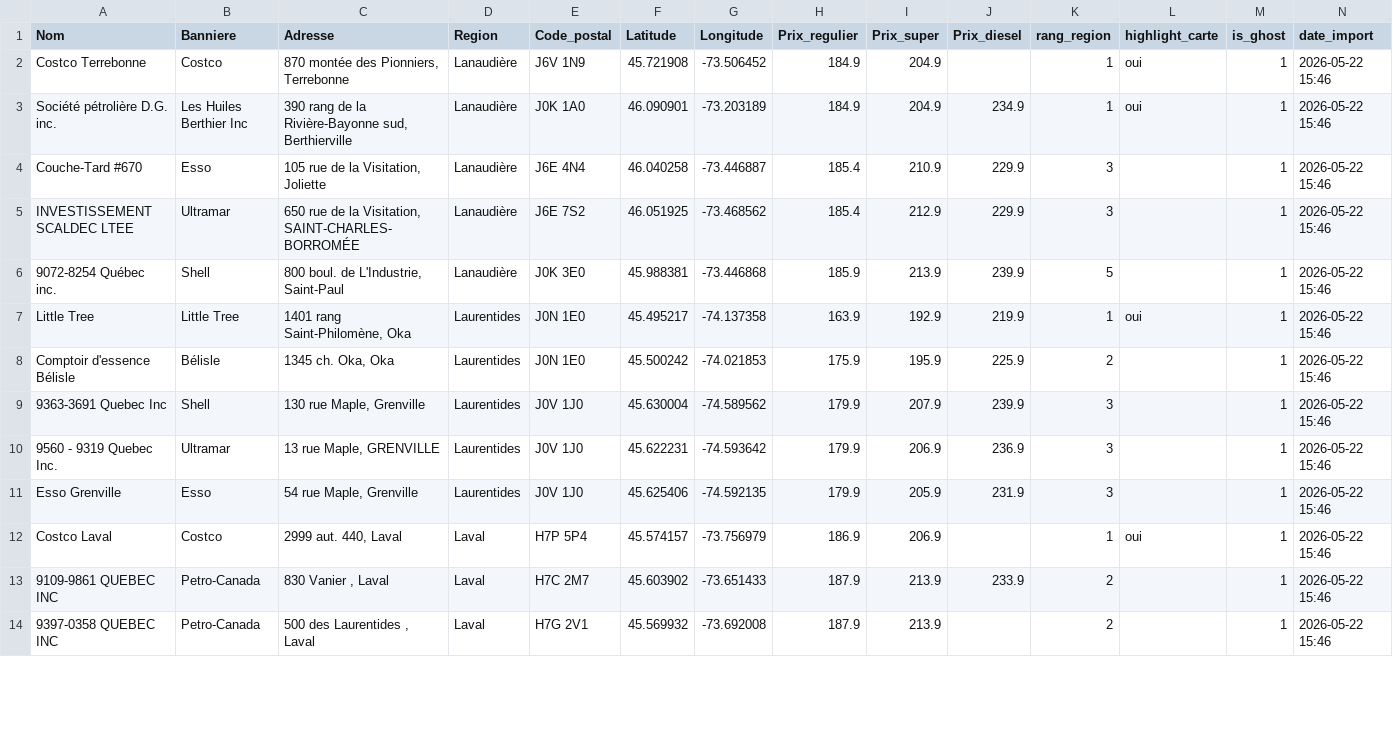
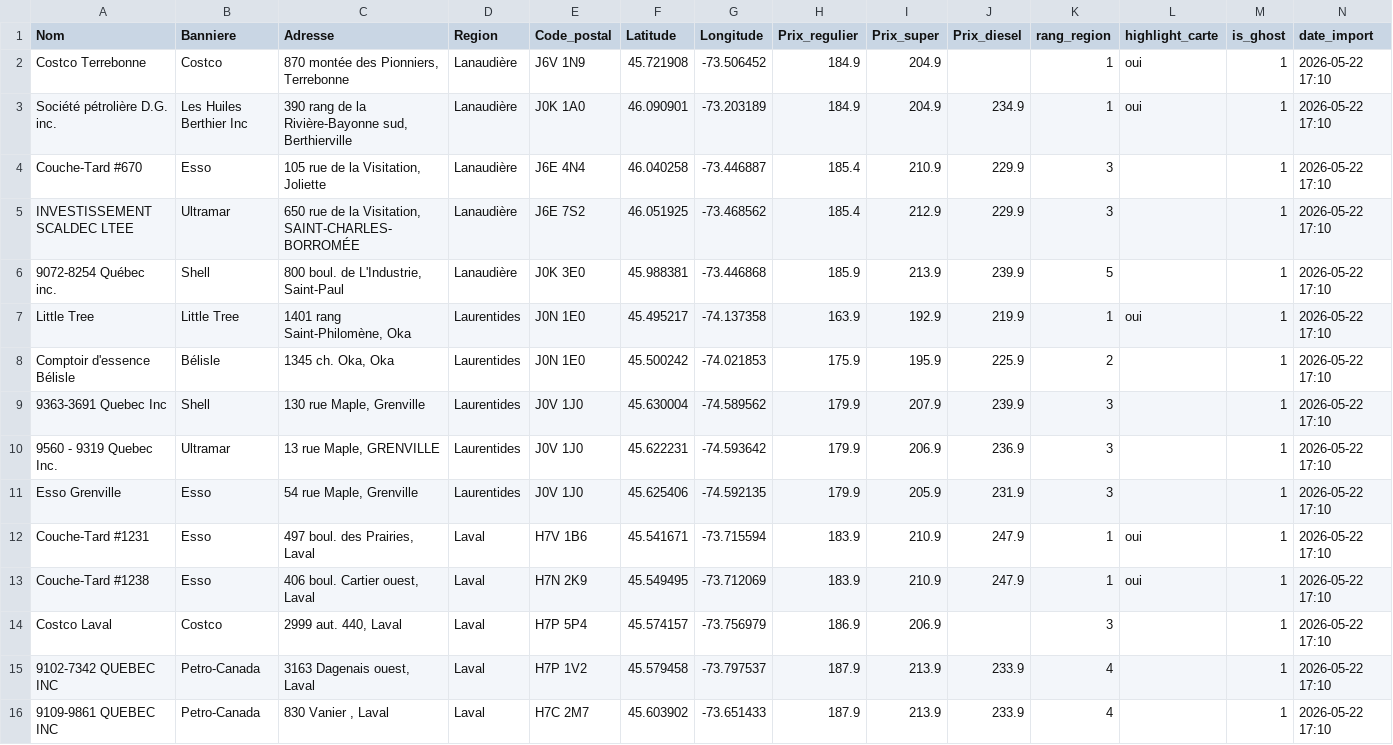
Before and after one commit to emclavel/regie-essence-quebec-data, a CSV file: data/regie_essence_grand_montreal.csv, drawn as a sheet; only a part is shown; the diff covers the shown part only.

```diff
--- a/data/regie_essence_grand_montreal.csv
+++ b/data/regie_essence_grand_montreal.csv
@@ -1,14 +1,16 @@
 Nom,Banniere,Adresse,Region,Code_postal,Latitude,Longitude,Prix_regulier,Prix_super,Prix_diesel,rang_region,highlight_carte,is_ghost,date_import
-Costco Terrebonne,Costco,"870 montée des Pionniers, Terrebonne",Lanaudière,J6V 1N9,45.721908,-73.506452,184.9,204.9,,1,oui,1,2026-05-22 15:46
-Société pétrolière D.G. inc.,Les Huiles Berthier Inc,"390 rang de la Rivière-Bayonne sud, Berthierville",Lanaudière,J0K 1A0,46.090901,-73.203189,184.9,204.9,234.9,1,oui,1,2026-05-22 15:46
-Couche-Tard #670,Esso,"105 rue de la Visitation, Joliette",Lanaudière,J6E 4N4,46.040258,-73.446887,185.4,210.9,229.9,3,,1,2026-05-22 15:46
-INVESTISSEMENT SCALDEC LTEE,Ultramar,"650 rue de la Visitation, SAINT-CHARLES-BORROMÉE",Lanaudière,J6E 7S2,46.051925,-73.468562,185.4,212.9,229.9,3,,1,2026-05-22 15:46
-9072-8254 Québec inc.,Shell,"800 boul. de L'Industrie, Saint-Paul",Lanaudière,J0K 3E0,45.988381,-73.446868,185.9,213.9,239.9,5,,1,2026-05-22 15:46
-Little Tree,Little Tree,"1401 rang Saint-Philomène, Oka",Laurentides,J0N 1E0,45.495217,-74.137358,163.9,192.9,219.9,1,oui,1,2026-05-22 15:46
-Comptoir d'essence Bélisle,Bélisle,"1345 ch. Oka, Oka",Laurentides,J0N 1E0,45.500242,-74.021853,175.9,195.9,225.9,2,,1,2026-05-22 15:46
-9363-3691 Quebec Inc,Shell,"130 rue Maple, Grenville",Laurentides,J0V 1J0,45.630004,-74.589562,179.9,207.9,239.9,3,,1,2026-05-22 15:46
-9560 - 9319 Quebec Inc.,Ultramar,"13 rue Maple, GRENVILLE",Laurentides,J0V 1J0,45.622231,-74.593642,179.9,206.9,236.9,3,,1,2026-05-22 15:46
-Esso Grenville,Esso,"54 rue Maple, Grenville",Laurentides,J0V 1J0,45.625406,-74.592135,179.9,205.9,231.9,3,,1,2026-05-22 15:46
-Costco Laval,Costco,"2999 aut. 440, Laval",Laval,H7P 5P4,45.574157,-73.756979,186.9,206.9,,1,oui,1,2026-05-22 15:46
-9109-9861 QUEBEC INC,Petro-Canada,"830 Vanier , Laval",Laval,H7C 2M7,45.603902,-73.651433,187.9,213.9,233.9,2,,1,2026-05-22 15:46
-9397-0358 QUEBEC INC,Petro-Canada,"500 des Laurentides , Laval",Laval,H7G 2V1,45.569932,-73.692008,187.9,213.9,,2,,1,2026-05-22 15:46
+Costco Terrebonne,Costco,"870 montée des Pionniers, Terrebonne",Lanaudière,J6V 1N9,45.721908,-73.506452,184.9,204.9,,1,oui,1,2026-05-22 17:10
+Société pétrolière D.G. inc.,Les Huiles Berthier Inc,"390 rang de la Rivière-Bayonne sud, Berthierville",Lanaudière,J0K 1A0,46.090901,-73.203189,184.9,204.9,234.9,1,oui,1,2026-05-22 17:10
+Couche-Tard #670,Esso,"105 rue de la Visitation, Joliette",Lanaudière,J6E 4N4,46.040258,-73.446887,185.4,210.9,229.9,3,,1,2026-05-22 17:10
+INVESTISSEMENT SCALDEC LTEE,Ultramar,"650 rue de la Visitation, SAINT-CHARLES-BORROMÉE",Lanaudière,J6E 7S2,46.051925,-73.468562,185.4,212.9,229.9,3,,1,2026-05-22 17:10
+9072-8254 Québec inc.,Shell,"800 boul. de L'Industrie, Saint-Paul",Lanaudière,J0K 3E0,45.988381,-73.446868,185.9,213.9,239.9,5,,1,2026-05-22 17:10
+Little Tree,Little Tree,"1401 rang Saint-Philomène, Oka",Laurentides,J0N 1E0,45.495217,-74.137358,163.9,192.9,219.9,1,oui,1,2026-05-22 17:10
+Comptoir d'essence Bélisle,Bélisle,"1345 ch. Oka, Oka",Laurentides,J0N 1E0,45.500242,-74.021853,175.9,195.9,225.9,2,,1,2026-05-22 17:10
+9363-3691 Quebec Inc,Shell,"130 rue Maple, Grenville",Laurentides,J0V 1J0,45.630004,-74.589562,179.9,207.9,239.9,3,,1,2026-05-22 17:10
+9560 - 9319 Quebec Inc.,Ultramar,"13 rue Maple, GRENVILLE",Laurentides,J0V 1J0,45.622231,-74.593642,179.9,206.9,236.9,3,,1,2026-05-22 17:10
+Esso Grenville,Esso,"54 rue Maple, Grenville",Laurentides,J0V 1J0,45.625406,-74.592135,179.9,205.9,231.9,3,,1,2026-05-22 17:10
+Couche-Tard #1231,Esso,"497 boul. des Prairies, Laval",Laval,H7V 1B6,45.541671,-73.715594,183.9,210.9,247.9,1,oui,1,2026-05-22 17:10
+Couche-Tard #1238,Esso,"406 boul. Cartier ouest, Laval",Laval,H7N 2K9,45.549495,-73.712069,183.9,210.9,247.9,1,oui,1,2026-05-22 17:10
+Costco Laval,Costco,"2999 aut. 440, Laval",Laval,H7P 5P4,45.574157,-73.756979,186.9,206.9,,3,,1,2026-05-22 17:10
+9102-7342 QUEBEC INC,Petro-Canada,"3163 Dagenais ouest, Laval",Laval,H7P 1V2,45.579458,-73.797537,187.9,213.9,233.9,4,,1,2026-05-22 17:10
+9109-9861 QUEBEC INC,Petro-Canada,"830 Vanier , Laval",Laval,H7C 2M7,45.603902,-73.651433,187.9,213.9,233.9,4,,1,2026-05-22 17:10
```
Also changed, not shown: 4 added rows, 6 removed rows and 6 edited cells elsewhere in this file, data/regie_essence_estrie.csv, data/regie_essence_mauricie.csv, 3 other files.
